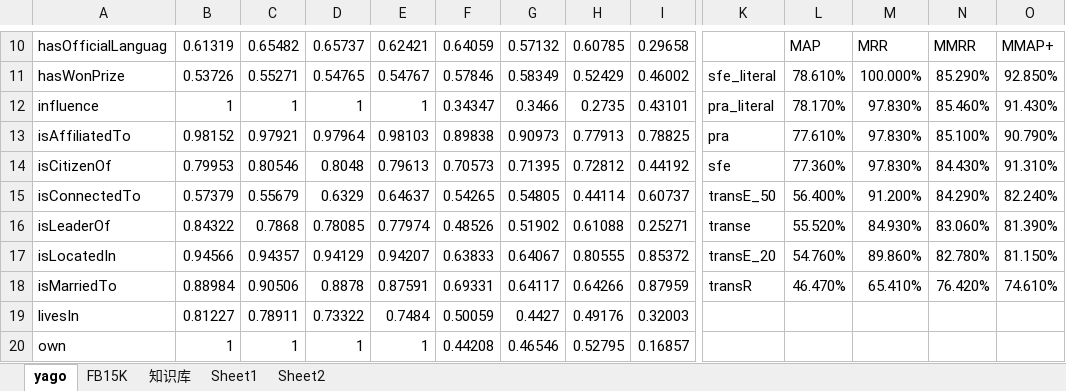
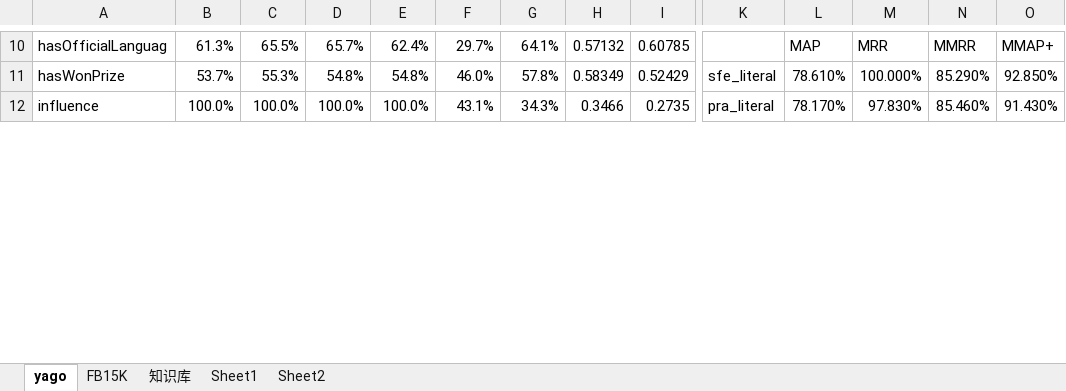
Before and after one commit to yodagast/MasterPaper, an Excel workbook: PRA结果.xlsx, sheet yago, drawn as a sheet; only a part is shown, gaps mark what is left out; values as stored, in another font and other column widths than the file's, no borders; table styles not drawn; removed rows and columns are numbered as before the commit, all else as after; rows hold the shown columns only; the diff covers the shown part only; the diff names each change by its address in the sheet, - before the commit and + after, or states it on an @@ line.

```diff
--- a/PRA结果.xlsx (sheet yago)
+++ b/PRA结果.xlsx (sheet yago)
-B10: 0.61319
+B10: 61.3%
-C10: 0.65482
+C10: 65.5%
-D10: 0.65737
+D10: 65.7%
-E10: 0.62421
+E10: 62.4%
-F10: 0.64059
+F10: 29.7%
-G10: 0.57132
+G10: 64.1%
-H10: 0.60785
+H10: 0.57132
-I10: 0.29658
+I10: 0.60785
-B11: 0.53726
+B11: 53.7%
-C11: 0.55271
+C11: 55.3%
-D11: 0.54765
+D11: 54.8%
-E11: 0.54767
+E11: 54.8%
-F11: 0.57846
+F11: 46.0%
-G11: 0.58349
+G11: 57.8%
-H11: 0.52429
+H11: 0.58349
-I11: 0.46002
+I11: 0.52429
-B12: 1
+B12: 100.0%
-C12: 1
+C12: 100.0%
-D12: 1
+D12: 100.0%
-E12: 1
+E12: 100.0%
-F12: 0.34347
+F12: 43.1%
-G12: 0.3466
+G12: 34.3%
-H12: 0.2735
+H12: 0.3466
-I12: 0.43101
+I12: 0.2735
-row 13: isAffiliatedTo | 0.98152 | 0.97921 | 0.97964 | 0.98103 | 0.89838 | 0.90973 | 0.77913 | 0.78825 | pra | 77.610% | 97.830% | 85.100% | 90.790%
-row 14: isCitizenOf | 0.79953 | 0.80546 | 0.8048 | 0.79613 | 0.70573 | 0.71395 | 0.72812 | 0.44192 | sfe | 77.360% | 97.830% | 84.430% | 91.310%
-row 15: isConnectedTo | 0.57379 | 0.55679 | 0.6329 | 0.64637 | 0.54265 | 0.54805 | 0.44114 | 0.60737 | transE_50 | 56.400% | 91.200% | 84.290% | 82.240%
-row 16: isLeaderOf | 0.84322 | 0.7868 | 0.78085 | 0.77974 | 0.48526 | 0.51902 | 0.61088 | 0.25271 | transe | 55.520% | 84.930% | 83.060% | 81.390%
-row 17: isLocatedIn | 0.94566 | 0.94357 | 0.94129 | 0.94207 | 0.63833 | 0.64067 | 0.80555 | 0.85372 | transE_20 | 54.760% | 89.860% | 82.780% | 81.150%
-row 18: isMarriedTo | 0.88984 | 0.90506 | 0.8878 | 0.87591 | 0.69331 | 0.64117 | 0.64266 | 0.87959 | transR | 46.470% | 65.410% | 76.420% | 74.610%
-row 19: livesIn | 0.81227 | 0.78911 | 0.73322 | 0.7484 | 0.50059 | 0.4427 | 0.49176 | 0.32003
-row 20: own | 1 | 1 | 1 | 1 | 0.44208 | 0.46546 | 0.52795 | 0.16857
```
Also changed, not shown: 19 added rows, 11 removed rows and 13 edited cells elsewhere in this sheet, 12 other files.
